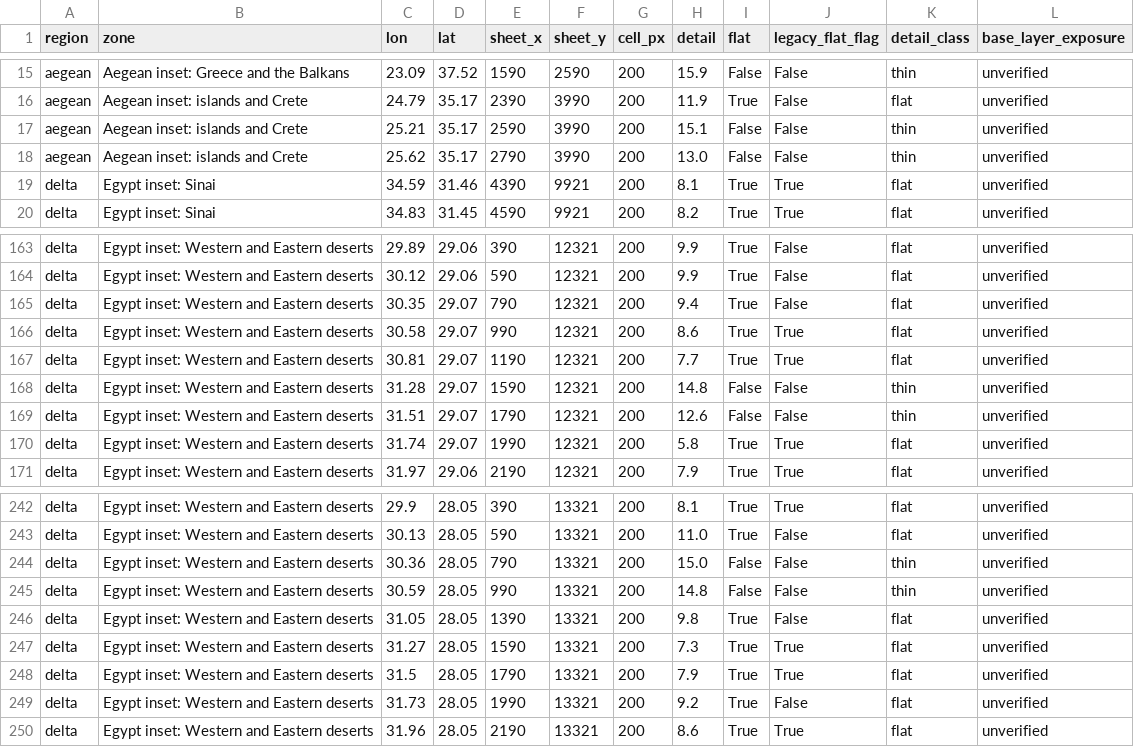
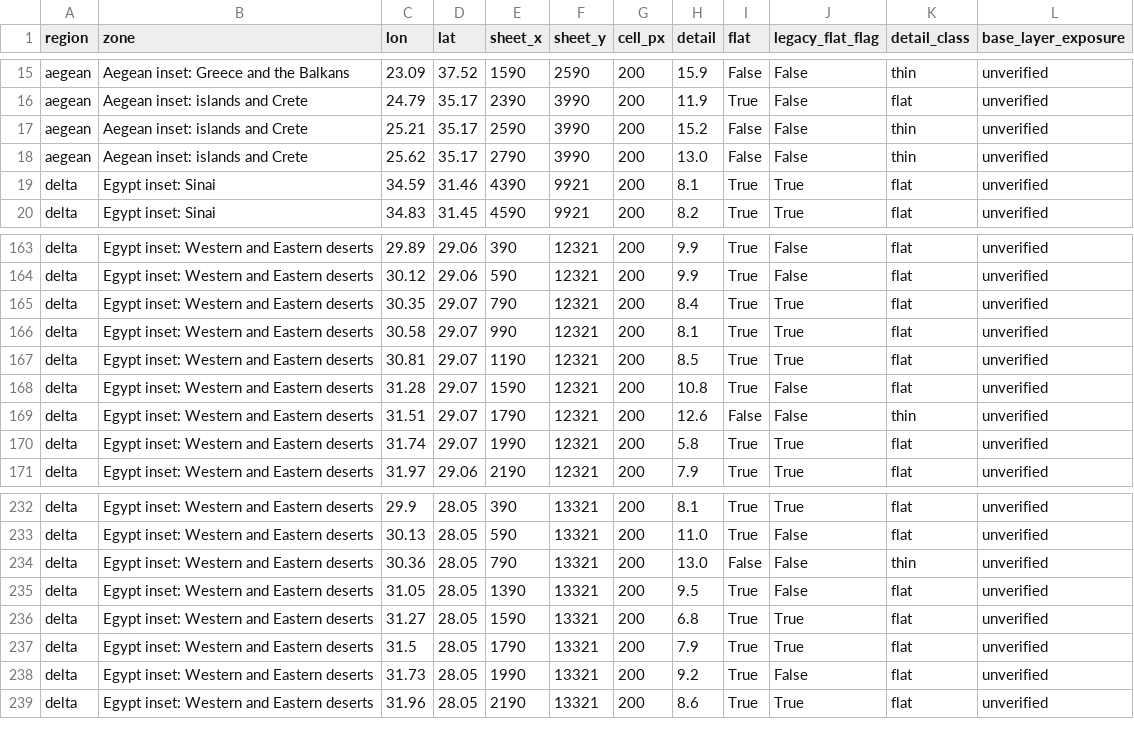
Before and after one commit to 1-tok/crusadersmap, a CSV file: reports/rebuild-2026-11-12/terrain-gap-cells.csv, drawn as a sheet; only a part is shown, gaps mark what is left out; the diff covers the shown part only.

```diff
--- a/reports/rebuild-2026-11-12/terrain-gap-cells.csv
+++ b/reports/rebuild-2026-11-12/terrain-gap-cells.csv
@@ -16,3 +16,3 @@ aegean,Aegean inset: Greece and the Balkans,23.09,37.52,1590,2590,200,15.9,False
 aegean,Aegean inset: islands and Crete,24.79,35.17,2390,3990,200,11.9,True,False,flat,unverified
-aegean,Aegean inset: islands and Crete,25.21,35.17,2590,3990,200,15.1,False,False,thin,unverified
+aegean,Aegean inset: islands and Crete,25.21,35.17,2590,3990,200,15.2,False,False,thin,unverified
 aegean,Aegean inset: islands and Crete,25.62,35.17,2790,3990,200,13.0,False,False,thin,unverified
@@ -164,6 +164,6 @@ delta,Egypt inset: Western and Eastern deserts,29.89,29.06,390,12321,200,9.9,Tru
 delta,Egypt inset: Western and Eastern deserts,30.12,29.06,590,12321,200,9.9,True,False,flat,unverified
-delta,Egypt inset: Western and Eastern deserts,30.35,29.07,790,12321,200,9.4,True,False,flat,unverified
-delta,Egypt inset: Western and Eastern deserts,30.58,29.07,990,12321,200,8.6,True,True,flat,unverified
-delta,Egypt inset: Western and Eastern deserts,30.81,29.07,1190,12321,200,7.7,True,True,flat,unverified
-delta,Egypt inset: Western and Eastern deserts,31.28,29.07,1590,12321,200,14.8,False,False,thin,unverified
+delta,Egypt inset: Western and Eastern deserts,30.35,29.07,790,12321,200,8.4,True,True,flat,unverified
+delta,Egypt inset: Western and Eastern deserts,30.58,29.07,990,12321,200,8.1,True,True,flat,unverified
+delta,Egypt inset: Western and Eastern deserts,30.81,29.07,1190,12321,200,8.5,True,True,flat,unverified
+delta,Egypt inset: Western and Eastern deserts,31.28,29.07,1590,12321,200,10.8,True,False,flat,unverified
 delta,Egypt inset: Western and Eastern deserts,31.51,29.07,1790,12321,200,12.6,False,False,thin,unverified
@@ -243,6 +233,5 @@ delta,Egypt inset: Western and Eastern deserts,29.9,28.05,390,13321,200,8.1,True
 delta,Egypt inset: Western and Eastern deserts,30.13,28.05,590,13321,200,11.0,True,False,flat,unverified
-delta,Egypt inset: Western and Eastern deserts,30.36,28.05,790,13321,200,15.0,False,False,thin,unverified
-delta,Egypt inset: Western and Eastern deserts,30.59,28.05,990,13321,200,14.8,False,False,thin,unverified
-delta,Egypt inset: Western and Eastern deserts,31.05,28.05,1390,13321,200,9.8,True,False,flat,unverified
-delta,Egypt inset: Western and Eastern deserts,31.27,28.05,1590,13321,200,7.3,True,True,flat,unverified
+delta,Egypt inset: Western and Eastern deserts,30.36,28.05,790,13321,200,13.0,False,False,thin,unverified
+delta,Egypt inset: Western and Eastern deserts,31.05,28.05,1390,13321,200,9.5,True,False,flat,unverified
+delta,Egypt inset: Western and Eastern deserts,31.27,28.05,1590,13321,200,6.8,True,True,flat,unverified
 delta,Egypt inset: Western and Eastern deserts,31.5,28.05,1790,13321,200,7.9,True,True,flat,unverified
```
Also changed, not shown: 10 removed rows and 8 edited cells elsewhere in this file, reports/rebuild-2026-11-12/image-usage-and-off-map-list.csv, 15 other files.
